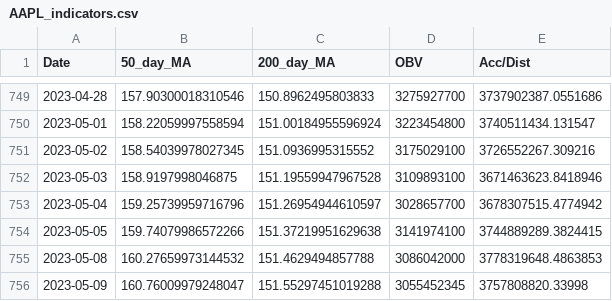
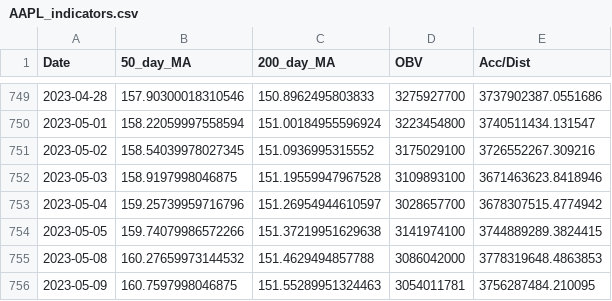
Before and after one commit to david-rook/stockgpt, a CSV file: AAPL_indicators.csv, drawn as a sheet; only a part is shown, gaps mark what is left out.

```diff
--- a/AAPL_indicators.csv
+++ b/AAPL_indicators.csv
@@ -755,2 +755,2 @@ Date,50_day_MA,200_day_MA,OBV,Acc/Dist
 2023-05-08,160.27659973144532,151.4629494857788,3086042000,3778319648.4863853
-2023-05-09,160.76009979248047,151.55297451019288,3055452345,3757808820.33998
+2023-05-09,160.7597998046875,151.55289951324463,3054011781,3756287484.210095
```
Also changed, not shown: AAPL_price_data.csv, GOOGL_indicators.csv, 8 other files.
